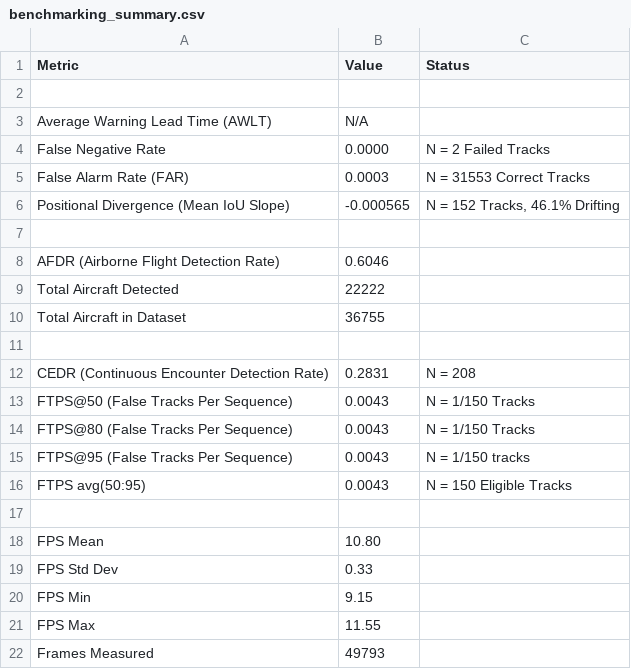
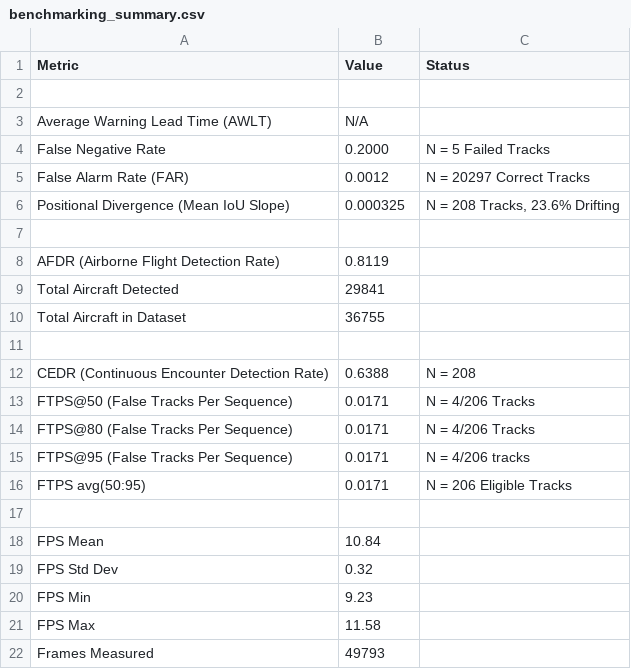
Before and after one commit to MaxB-RnD/Vision-Based-Sense-and-Avoid, a CSV file: results/introspection_module/rolling_confidence_trend/benchmarking_summary.csv, drawn as a sheet.

```diff
--- a/results/introspection_module/rolling_confidence_trend/benchmarking_summary.csv
+++ b/results/introspection_module/rolling_confidence_trend/benchmarking_summary.csv
@@ -3,20 +3,20 @@ Metric,Value,Status
 Average Warning Lead Time (AWLT),N/A,
-False Negative Rate,0.0000,N = 2 Failed Tracks
-False Alarm Rate (FAR),0.0003,N = 31553 Correct Tracks
-Positional Divergence (Mean IoU Slope),-0.000565,"N = 152 Tracks, 46.1% Drifting"
+False Negative Rate,0.2000,N = 5 Failed Tracks
+False Alarm Rate (FAR),0.0012,N = 20297 Correct Tracks
+Positional Divergence (Mean IoU Slope),0.000325,"N = 208 Tracks, 23.6% Drifting"
 ,,
-AFDR (Airborne Flight Detection Rate),0.6046,
-Total Aircraft Detected,22222,
+AFDR (Airborne Flight Detection Rate),0.8119,
+Total Aircraft Detected,29841,
 Total Aircraft in Dataset,36755,
 ,,
-CEDR (Continuous Encounter Detection Rate),0.2831,N = 208
-FTPS@50 (False Tracks Per Sequence),0.0043,N = 1/150 Tracks
-FTPS@80 (False Tracks Per Sequence),0.0043,N = 1/150 Tracks
-FTPS@95 (False Tracks Per Sequence),0.0043,N = 1/150 tracks
-FTPS avg(50:95),0.0043,N = 150 Eligible Tracks
+CEDR (Continuous Encounter Detection Rate),0.6388,N = 208
+FTPS@50 (False Tracks Per Sequence),0.0171,N = 4/206 Tracks
+FTPS@80 (False Tracks Per Sequence),0.0171,N = 4/206 Tracks
+FTPS@95 (False Tracks Per Sequence),0.0171,N = 4/206 tracks
+FTPS avg(50:95),0.0171,N = 206 Eligible Tracks
 ,,
-FPS Mean,10.80,
-FPS Std Dev,0.33,
-FPS Min,9.15,
-FPS Max,11.55,
+FPS Mean,10.84,
+FPS Std Dev,0.32,
+FPS Min,9.23,
+FPS Max,11.58,
 Frames Measured,49793,
```
Also changed, not shown: results/introspection_module/coast_count_threshold/benchmarking_summary.csv, results/introspection_module/default/benchmarking_summary.csv, 6 other files.
